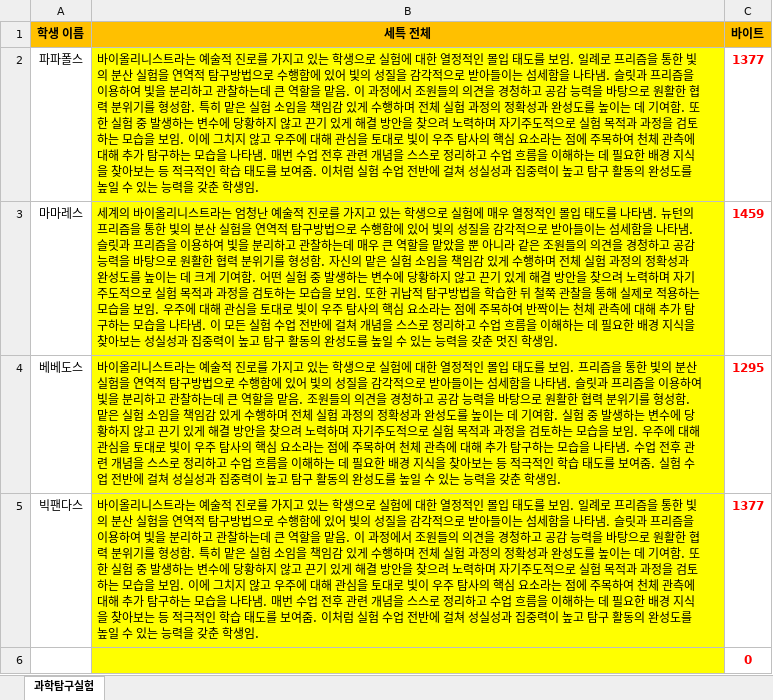
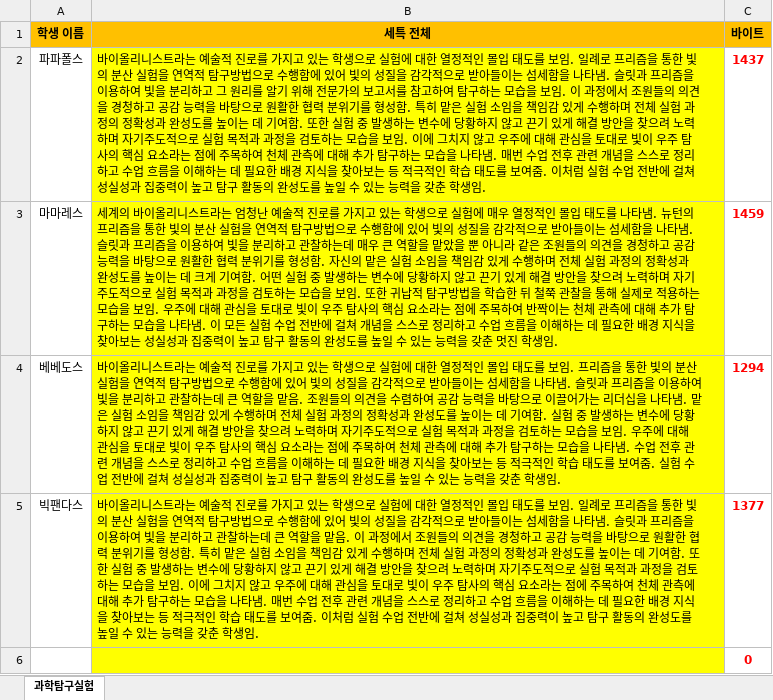
Before and after one commit to papapaul-36/student-similarity-checker, an Excel workbook: example.xlsx, sheet 과학탐구실험, drawn as a sheet; only a part is shown; values as stored, in another font and other column widths than the file's, no borders; conditional formats not drawn; the diff names each change by its address in the sheet, - before the commit and + after, or states it on an @@ line.

Commit message:
Add files via upload

```diff
--- a/example.xlsx (sheet 과학탐구실험)
+++ b/example.xlsx (sheet 과학탐구실험)
-B2 (세특 전체): …리하고 관찰하는데 큰 역할을 맡음. 이 과…
+B2 (세특 전체): …리하고 그 원리를 알기 위해 전문가의 보고서를 참고하여 탐구하는 모습을 보임. 이 과…
-C2 (바이트): 1377
+C2 (바이트): 1437
-B4 (세특 전체): …의견을 경청하고 공감 능력을 바탕으로 원활한 협력 분위기를 형성함. 맡은…
+B4 (세특 전체): …의견을 수렴하여 공감 능력을 바탕으로 이끌어가는 리더십을 나타냄. 맡은…
-C4 (바이트): 1295
+C4 (바이트): 1294
```
